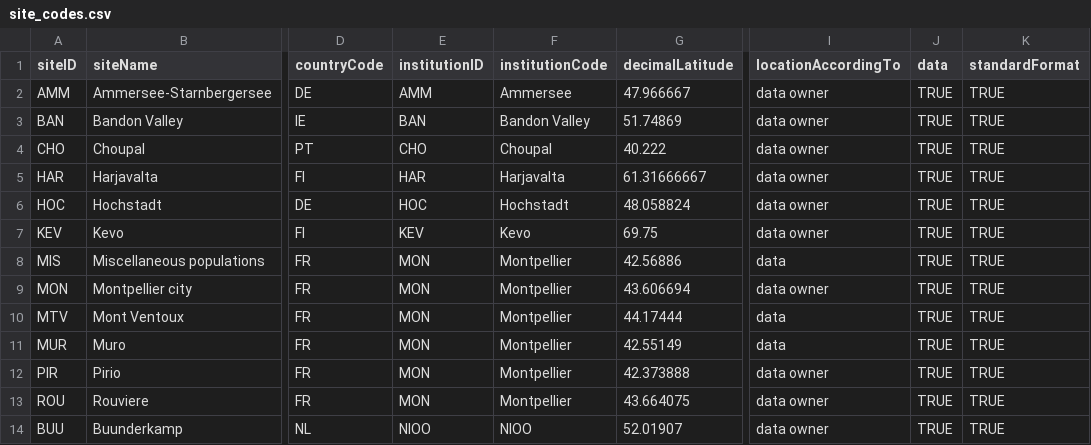
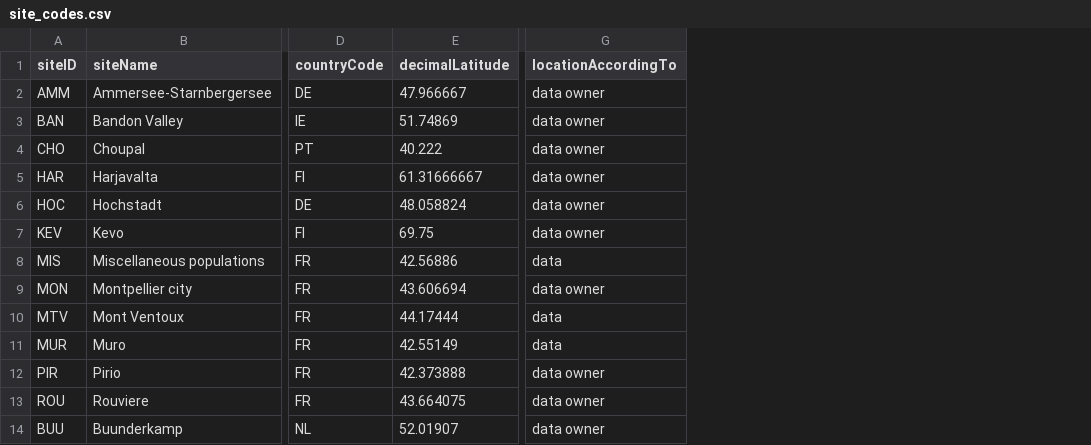
Before and after one commit to SPI-Birds/pipelines, a CSV file: inst/extdata/site_codes.csv, drawn as a sheet; only a part is shown, gaps mark what is left out; the diff names each change by its address in the sheet, - before the commit and + after, or states it on an @@ line.

Commit message:
:building_construction: Add studyID to pipelines and data
studyID allows for an easier and more straightforward structure of the metadata and data when multiple organisations conduct independent field studies (of different species) at the same study site, such as in Revinge or on Kent Island

```diff
--- a/inst/extdata/site_codes.csv
+++ b/inst/extdata/site_codes.csv
-column E (institutionID), rows 2-14: AMM | BAN | CHO | HAR | HOC | KEV | MON | MON | MON | MON | MON | MON | NIOO
-column F (institutionCode), rows 2-14: Ammersee | Bandon Valley | Choupal | Harjavalta | Hochstadt | Kevo | Montpellier | Montpellier | Montpellier | Montpellier | Montpellier | Montpellier | NIOO
-column J (data), rows 2-14: all TRUE
-column K (standardFormat), rows 2-14: all TRUE
```
Also changed, not shown: 2 other files.
